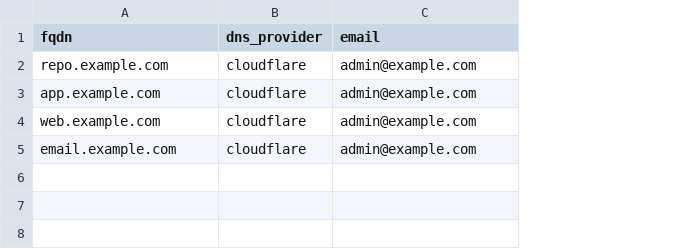
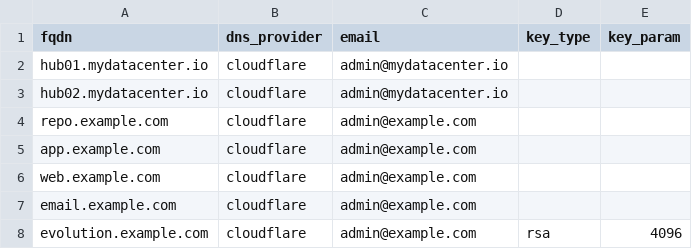
Before and after one commit to dx-zone/certbot-rpm-mtls-repo, a CSV file: certbot/files/certificates.csv, drawn as a sheet; addresses are those after the commit; the diff names each change by its address in the sheet, - before the commit and + after, or states it on an @@ line.

Commit message:
Add optional RSA key settings to certbot CSV processing

```diff
--- a/certbot/files/certificates.csv
+++ b/certbot/files/certificates.csv
+column D (key_type), empty
+column E (key_param), empty
+row 2: hub01.mydatacenter.io | cloudflare | admin@mydatacenter.io
+row 3: hub02.mydatacenter.io | cloudflare | admin@mydatacenter.io
+row 8: evolution.example.com | cloudflare | admin@example.com | rsa | 4096
```
Also changed, not shown: 1 other file.
